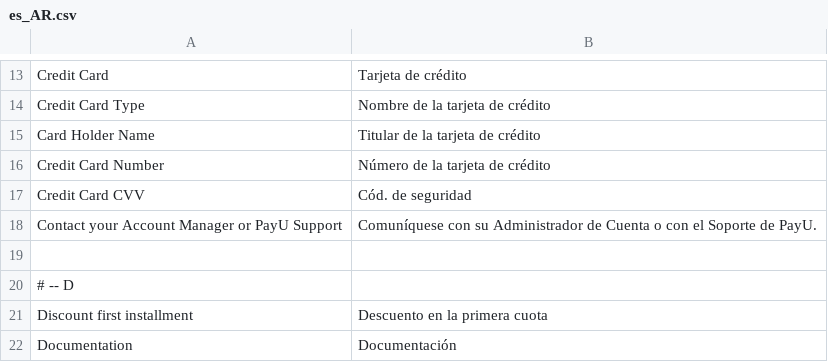
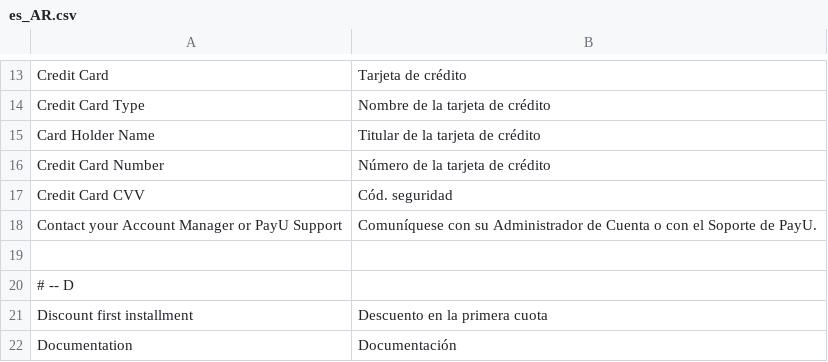
Before and after one commit to eloom/module-payu, a CSV file: src/module-payu/i18n/es_AR.csv, drawn as a sheet; only a part is shown, gaps mark what is left out.

```diff
--- a/src/module-payu/i18n/es_AR.csv
+++ b/src/module-payu/i18n/es_AR.csv
@@ -16,3 +16,3 @@
 "Credit Card Number","Número de la tarjeta de crédito"
-"Credit Card CVV","Cód. de seguridad"
+"Credit Card CVV","Cód. seguridad"
 "Contact your Account Manager or PayU Support","Comuníquese con su Administrador de Cuenta o con el Soporte de PayU."
```
Also changed, not shown: src/module-payu/i18n/es_CL.csv, src/module-payu/i18n/es_CO.csv, 7 other files.
